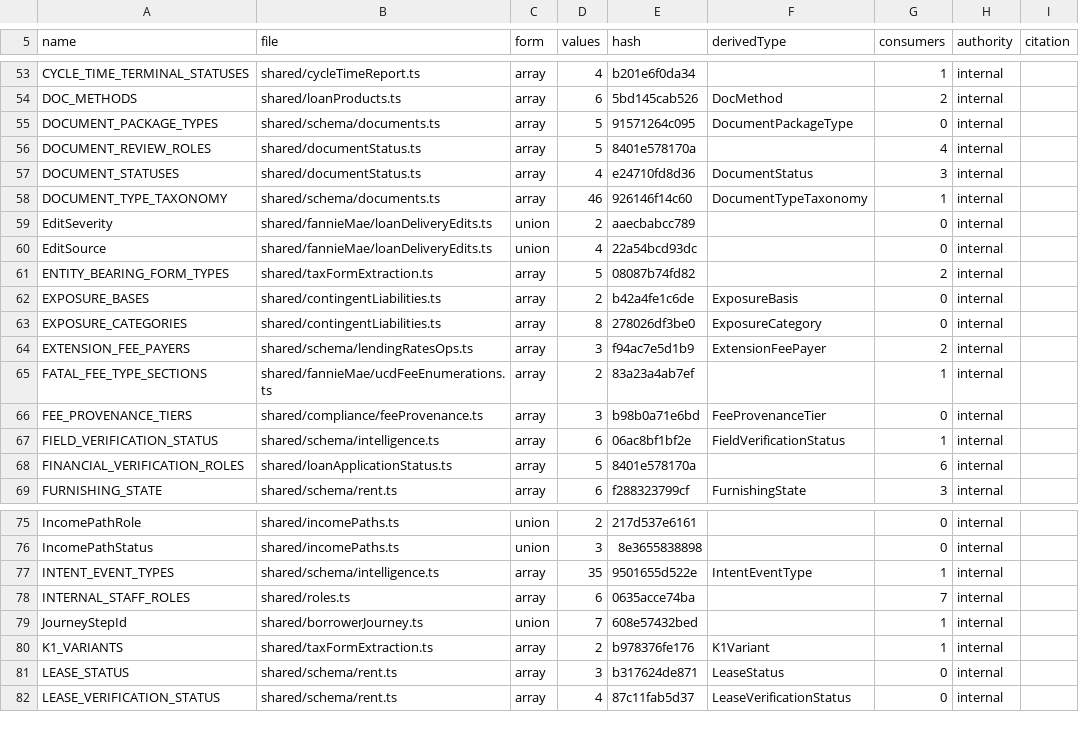
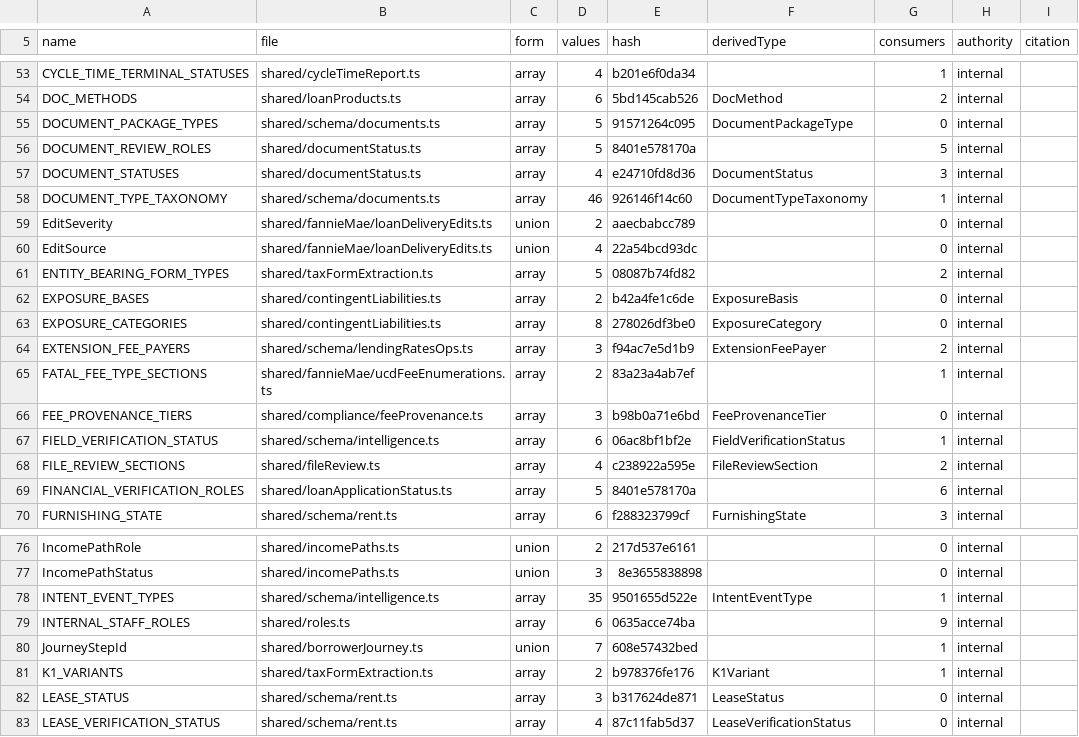
Before and after one commit to barakatammre84/Homiquity, a TSV file: shared/vocabularies/REGISTRY.tsv, drawn as a sheet; only a part is shown, gaps mark what is left out.

Commit message:
feat: bring Core review checkpoints into the existing loan file

```diff
--- a/shared/vocabularies/REGISTRY.tsv
+++ b/shared/vocabularies/REGISTRY.tsv
@@ -55,3 +55,3 @@ DOC_METHODS	shared/loanProducts.ts	array	6	5bd145cab526	DocMethod	2	internal
 DOCUMENT_PACKAGE_TYPES	shared/schema/documents.ts	array	5	91571264c095	DocumentPackageType	0	internal	
-DOCUMENT_REVIEW_ROLES	shared/documentStatus.ts	array	5	8401e578170a		4	internal	
+DOCUMENT_REVIEW_ROLES	shared/documentStatus.ts	array	5	8401e578170a		5	internal	
 DOCUMENT_STATUSES	shared/documentStatus.ts	array	4	e24710fd8d36	DocumentStatus	3	internal	
@@ -67,2 +67,3 @@ FEE_PROVENANCE_TIERS	shared/compliance/feeProvenance.ts	array	3	b98b0a71e6bd	Fee
 FIELD_VERIFICATION_STATUS	shared/schema/intelligence.ts	array	6	06ac8bf1bf2e	FieldVerificationStatus	1	internal	
+FILE_REVIEW_SECTIONS	shared/fileReview.ts	array	4	c238922a595e	FileReviewSection	2	internal	
 FINANCIAL_VERIFICATION_ROLES	shared/loanApplicationStatus.ts	array	5	8401e578170a		6	internal	
@@ -77,3 +78,3 @@ IncomePathStatus	shared/incomePaths.ts	union	3	8e3655838898		0	internal
 INTENT_EVENT_TYPES	shared/schema/intelligence.ts	array	35	9501655d522e	IntentEventType	1	internal	
-INTERNAL_STAFF_ROLES	shared/roles.ts	array	6	0635acce74ba		7	internal	
+INTERNAL_STAFF_ROLES	shared/roles.ts	array	6	0635acce74ba		9	internal	
 JourneyStepId	shared/borrowerJourney.ts	union	7	608e57432bed		1	internal	
```
Also changed, not shown: 19 other files.
